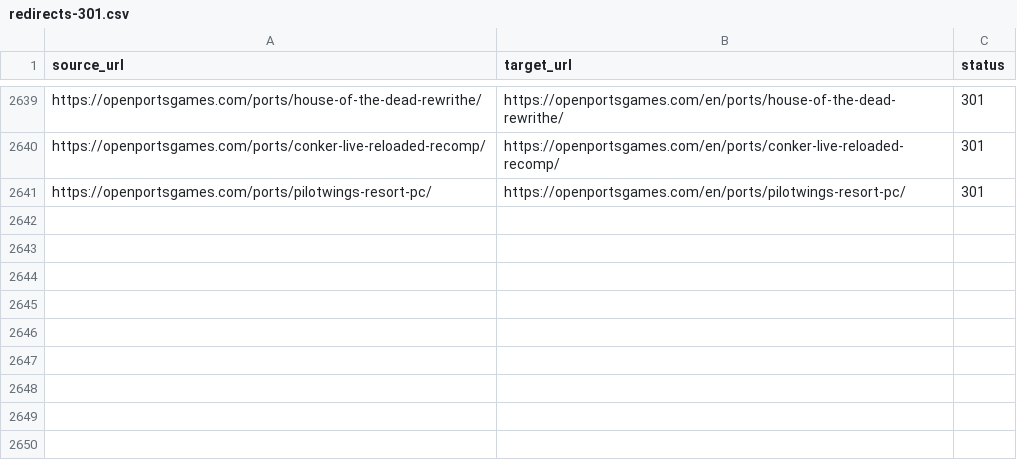
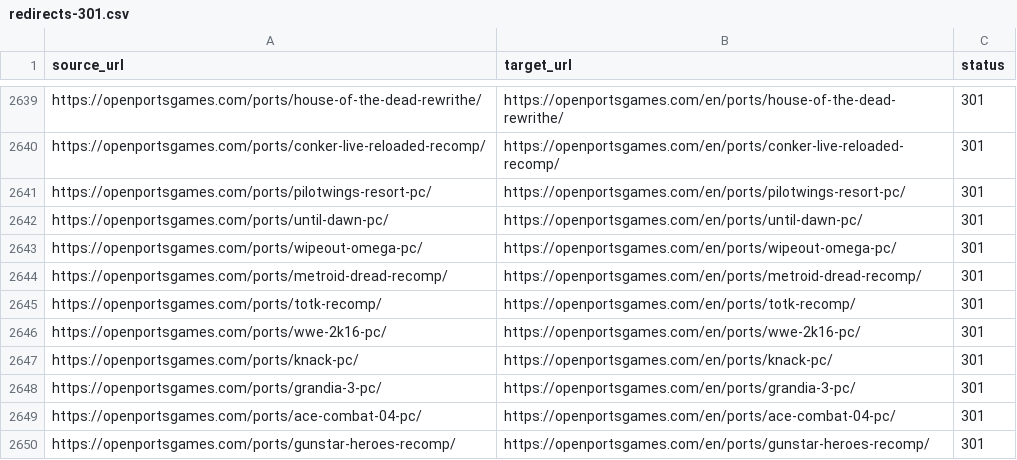
Before and after one commit to Kymie131/openportsgames, a CSV file: docs/redirects-301.csv, drawn as a sheet; only a part is shown, gaps mark what is left out; the diff names each change by its address in the sheet, - before the commit and + after, or states it on an @@ line.

Commit message:
feat(catalog): add nine verified RecompLauncher projects
Add Until Dawn, WipEout Omega, Metroid Dread, Tears of the Kingdom, WWE 2K16, Knack, Grandia III, Ace Combat 04 and Gunstar Heroes with release downloads and generated covers. Accept quoted id keys in the redirect generator.

```diff
--- a/docs/redirects-301.csv
+++ b/docs/redirects-301.csv
+row 2642: https://openportsgames.com/ports/until-dawn-pc/ | https://openportsgames.com/en/ports/until-dawn-pc/ | 301
+row 2643: https://openportsgames.com/ports/wipeout-omega-pc/ | https://openportsgames.com/en/ports/wipeout-omega-pc/ | 301
+row 2644: https://openportsgames.com/ports/metroid-dread-recomp/ | https://openportsgames.com/en/ports/metroid-dread-recomp/ | 301
+row 2645: https://openportsgames.com/ports/totk-recomp/ | https://openportsgames.com/en/ports/totk-recomp/ | 301
+row 2646: https://openportsgames.com/ports/wwe-2k16-pc/ | https://openportsgames.com/en/ports/wwe-2k16-pc/ | 301
+row 2647: https://openportsgames.com/ports/knack-pc/ | https://openportsgames.com/en/ports/knack-pc/ | 301
+row 2648: https://openportsgames.com/ports/grandia-3-pc/ | https://openportsgames.com/en/ports/grandia-3-pc/ | 301
+row 2649: https://openportsgames.com/ports/ace-combat-04-pc/ | https://openportsgames.com/en/ports/ace-combat-04-pc/ | 301
+row 2650: https://openportsgames.com/ports/gunstar-heroes-recomp/ | https://openportsgames.com/en/ports/gunstar-heroes-recomp/ | 301
```
Also changed, not shown: 21 other files.
